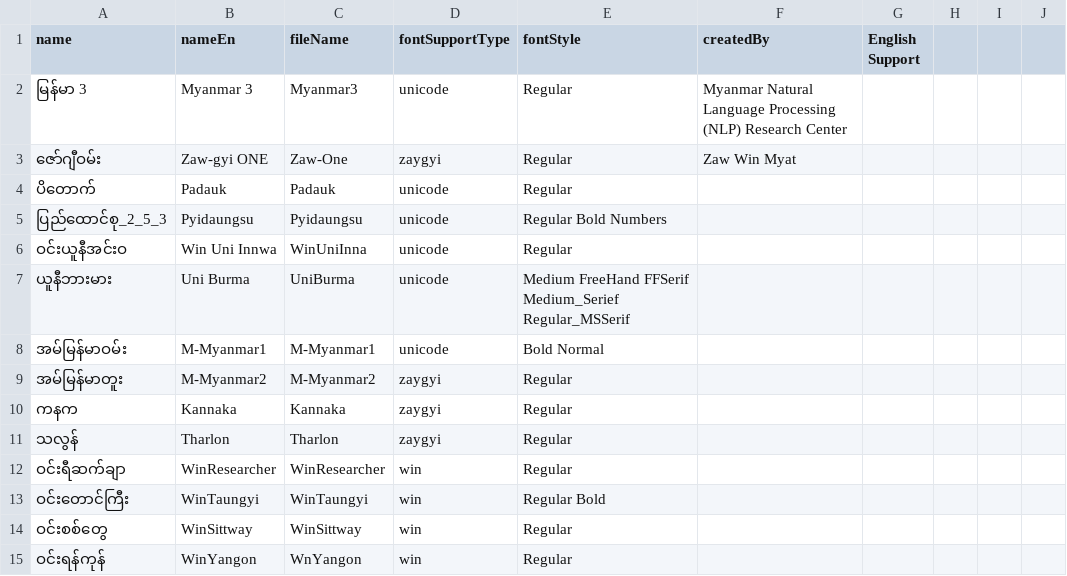
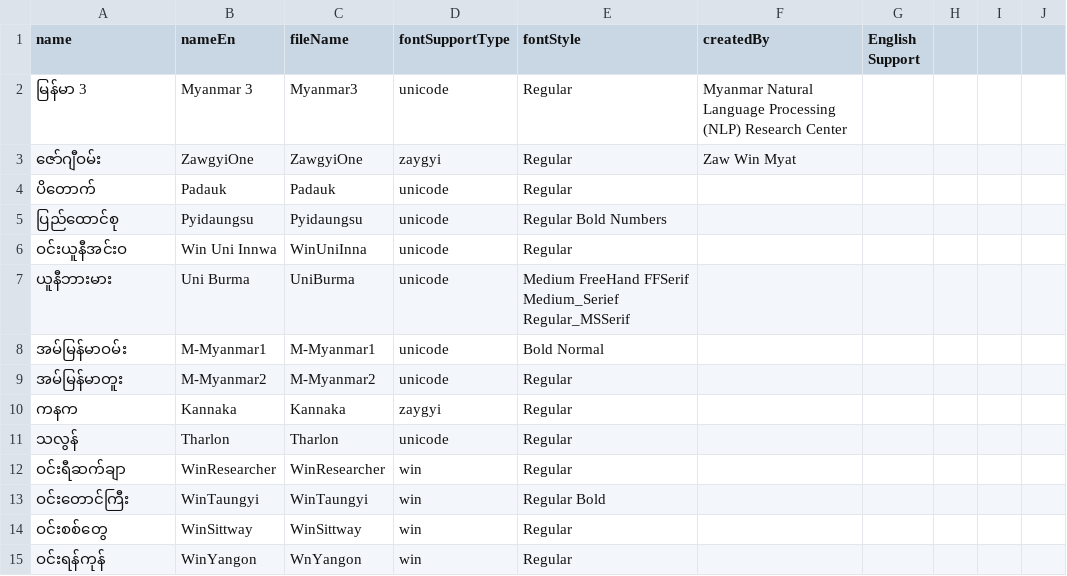
Before and after one commit to Digit-House/MMFonts-Client, a CSV file: public/fonts/data/font.csv, drawn as a sheet; only a part is shown.

Commit message:
add convert to zawgyi and unicode

```diff
--- a/public/fonts/data/font.csv
+++ b/public/fonts/data/font.csv
@@ -2,5 +2,5 @@ name,nameEn,fileName,fontSupportType,fontStyle,createdBy,English Support,,,
 မြန်မာ 3,Myanmar 3,Myanmar3,unicode,Regular,Myanmar Natural Language Processing (NLP) Research Center,,,,
-ဇော်ဂျီဝမ်း,Zaw-gyi ONE,Zaw-One,zaygyi,Regular,Zaw Win Myat,,,,
+ဇော်ဂျီဝမ်း,ZawgyiOne,ZawgyiOne,zaygyi,Regular,Zaw Win Myat,,,,
 ပိတောက်,Padauk,Padauk,unicode,Regular,,,,,
-ပြည်ထောင်စု_2_5_3,Pyidaungsu,Pyidaungsu,unicode,Regular Bold Numbers,,,,,
+ပြည်ထောင်စု,Pyidaungsu,Pyidaungsu,unicode,Regular Bold Numbers,,,,,
 ဝင်းယူနီအင်းဝ,Win Uni Innwa,WinUniInna,unicode,Regular,,,,,
@@ -8,5 +8,5 @@ name,nameEn,fileName,fontSupportType,fontStyle,createdBy,English Support,,,
 အမ်မြန်မာဝမ်း,M-Myanmar1,M-Myanmar1,unicode,Bold Normal,,,,,
-အမ်မြန်မာတူး,M-Myanmar2,M-Myanmar2,zaygyi,Regular,,,,,
+အမ်မြန်မာတူး,M-Myanmar2,M-Myanmar2,unicode,Regular,,,,,
 ကနက,Kannaka,Kannaka,zaygyi,Regular,,,,,
-သလွန်,Tharlon,Tharlon,zaygyi,Regular,,,,,
+သလွန်,Tharlon,Tharlon,unicode,Regular,,,,,
 ဝင်းရီဆက်ချာ,WinResearcher,WinResearcher,win,Regular,,,,,
```
Also changed, not shown: 4 other files.
